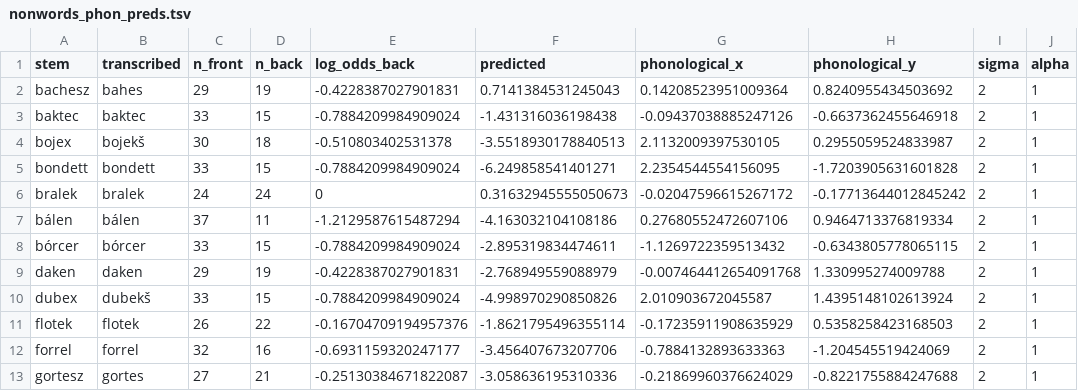
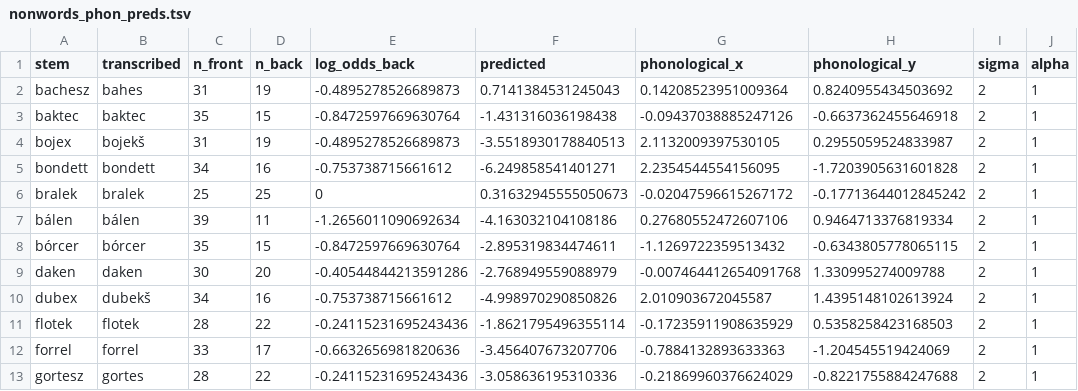
Before and after one commit to petyaracz/Racz2027vh, a TSV file: dat/nonwords_phon_preds.tsv, drawn as a sheet; only a part is shown; the diff covers the shown part only; the diff names each change by its address in the sheet, - before the commit and + after, or states it on an @@ line.

```diff
--- a/dat/nonwords_phon_preds.tsv
+++ b/dat/nonwords_phon_preds.tsv
-C2 (n_front): 29
+C2 (n_front): 31
-E2 (log_odds_back): -0.4228387027901831
+E2 (log_odds_back): -0.4895278526689873
-C3 (n_front): 33
+C3 (n_front): 35
-E3 (log_odds_back): -0.7884209984909024
+E3 (log_odds_back): -0.8472597669630764
-C4 (n_front): 30
+C4 (n_front): 31
-D4 (n_back): 18
+D4 (n_back): 19
-E4 (log_odds_back): -0.510803402531378
+E4 (log_odds_back): -0.4895278526689873
-C5 (n_front): 33
+C5 (n_front): 34
-D5 (n_back): 15
+D5 (n_back): 16
-E5 (log_odds_back): -0.7884209984909024
+E5 (log_odds_back): -0.753738715661612
-C6 (n_front): 24
+C6 (n_front): 25
-D6 (n_back): 24
+D6 (n_back): 25
-C7 (n_front): 37
+C7 (n_front): 39
-E7 (log_odds_back): -1.2129587615487294
+E7 (log_odds_back): -1.2656011090692634
-C8 (n_front): 33
+C8 (n_front): 35
-E8 (log_odds_back): -0.7884209984909024
+E8 (log_odds_back): -0.8472597669630764
-C9 (n_front): 29
+C9 (n_front): 30
-D9 (n_back): 19
+D9 (n_back): 20
-E9 (log_odds_back): -0.4228387027901831
+E9 (log_odds_back): -0.40544844213591286
-C10 (n_front): 33
+C10 (n_front): 34
-D10 (n_back): 15
+D10 (n_back): 16
-E10 (log_odds_back): -0.7884209984909024
+E10 (log_odds_back): -0.753738715661612
-C11 (n_front): 26
+C11 (n_front): 28
-E11 (log_odds_back): -0.16704709194957376
+E11 (log_odds_back): -0.24115231695243436
-C12 (n_front): 32
+C12 (n_front): 33
-D12 (n_back): 16
+D12 (n_back): 17
-E12 (log_odds_back): -0.6931159320247177
+E12 (log_odds_back): -0.6632656981820636
-C13 (n_front): 27
+C13 (n_front): 28
-D13 (n_back): 21
+D13 (n_back): 22
-E13 (log_odds_back): -0.25130384671822087
+E13 (log_odds_back): -0.24115231695243436
```
Also changed, not shown: 85 edited cells elsewhere in this file, dat/filtered_data_nonword.tsv, dat/unfiltered_data_nonword.tsv, 2 other files.
